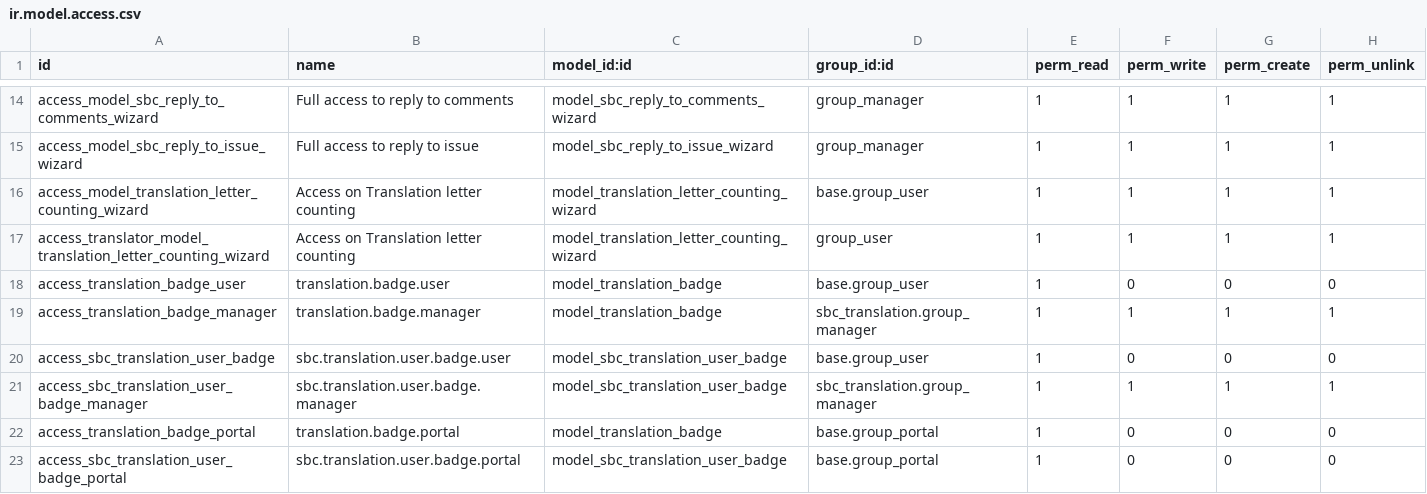
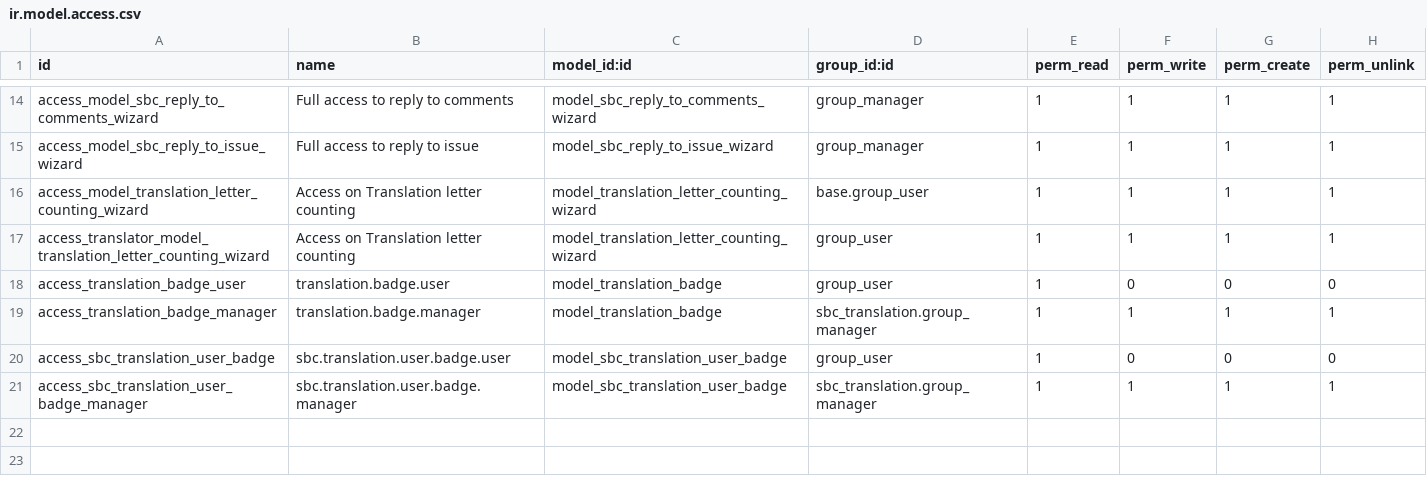
Before and after one commit to CompassionCH/compassion-modules, a CSV file: sbc_translation/security/ir.model.access.csv, drawn as a sheet; only a part is shown, gaps mark what is left out.

Commit message:
fix: resolve PR reviews, timezone streak, and security issues

```diff
--- a/sbc_translation/security/ir.model.access.csv
+++ b/sbc_translation/security/ir.model.access.csv
@@ -17,7 +17,5 @@ access_model_translation_letter_counting_wizard,Access on Translation letter cou
 access_translator_model_translation_letter_counting_wizard,Access on Translation letter counting,model_translation_letter_counting_wizard,group_user,1,1,1,1
-access_translation_badge_user,translation.badge.user,model_translation_badge,base.group_user,1,0,0,0
+access_translation_badge_user,translation.badge.user,model_translation_badge,group_user,1,0,0,0
 access_translation_badge_manager,translation.badge.manager,model_translation_badge,sbc_translation.group_manager,1,1,1,1
-access_sbc_translation_user_badge,sbc.translation.user.badge.user,model_sbc_translation_user_badge,base.group_user,1,0,0,0
+access_sbc_translation_user_badge,sbc.translation.user.badge.user,model_sbc_translation_user_badge,group_user,1,0,0,0
 access_sbc_translation_user_badge_manager,sbc.translation.user.badge.manager,model_sbc_translation_user_badge,sbc_translation.group_manager,1,1,1,1
-access_translation_badge_portal,translation.badge.portal,model_translation_badge,base.group_portal,1,0,0,0
-access_sbc_translation_user_badge_portal,sbc.translation.user.badge.portal,model_sbc_translation_user_badge,base.group_portal,1,0,0,0
```
Also changed, not shown: 6 other files.
